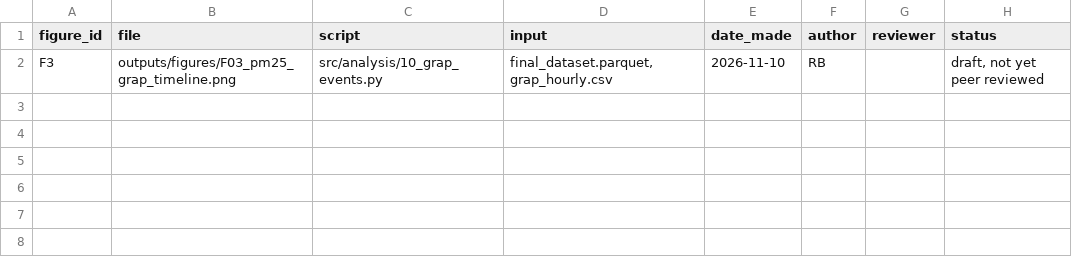
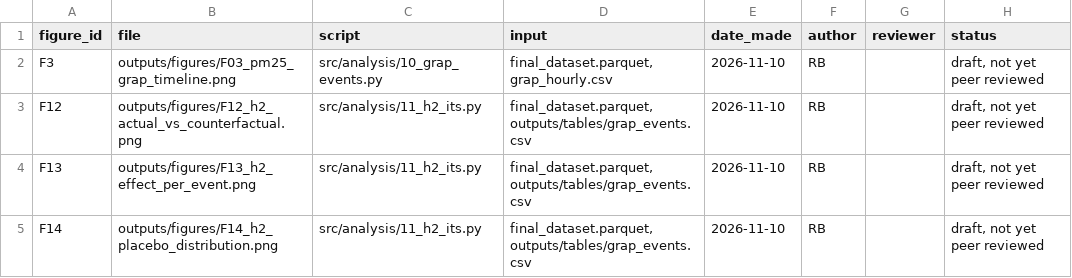
Before and after one commit to riddhi-sharma10/air-quality-policy-impact-india, a CSV file: outputs/figure_registry.csv, drawn as a sheet; the diff names each change by its address in the sheet, - before the commit and + after, or states it on an @@ line.

Commit message:
B2: H2 counterfactual interrupted time series, placebo events, segmented cross-check, figures F12 to F14 (provisional until MK confirms the method)

```diff
--- a/outputs/figure_registry.csv
+++ b/outputs/figure_registry.csv
+row 3: F12 | outputs/figures/F12_h2_actual_vs_counterfactual.png | src/analysis/11_h2_its.py | final_dataset.parquet, outputs/tables/grap_events.csv | 2026-11-10 | RB |  | draft, not yet peer reviewed
+row 4: F13 | outputs/figures/F13_h2_effect_per_event.png | src/analysis/11_h2_its.py | final_dataset.parquet, outputs/tables/grap_events.csv | 2026-11-10 | RB |  | draft, not yet peer reviewed
+row 5: F14 | outputs/figures/F14_h2_placebo_distribution.png | src/analysis/11_h2_its.py | final_dataset.parquet, outputs/tables/grap_events.csv | 2026-11-10 | RB |  | draft, not yet peer reviewed
```
Also changed, not shown: 12 other files.
